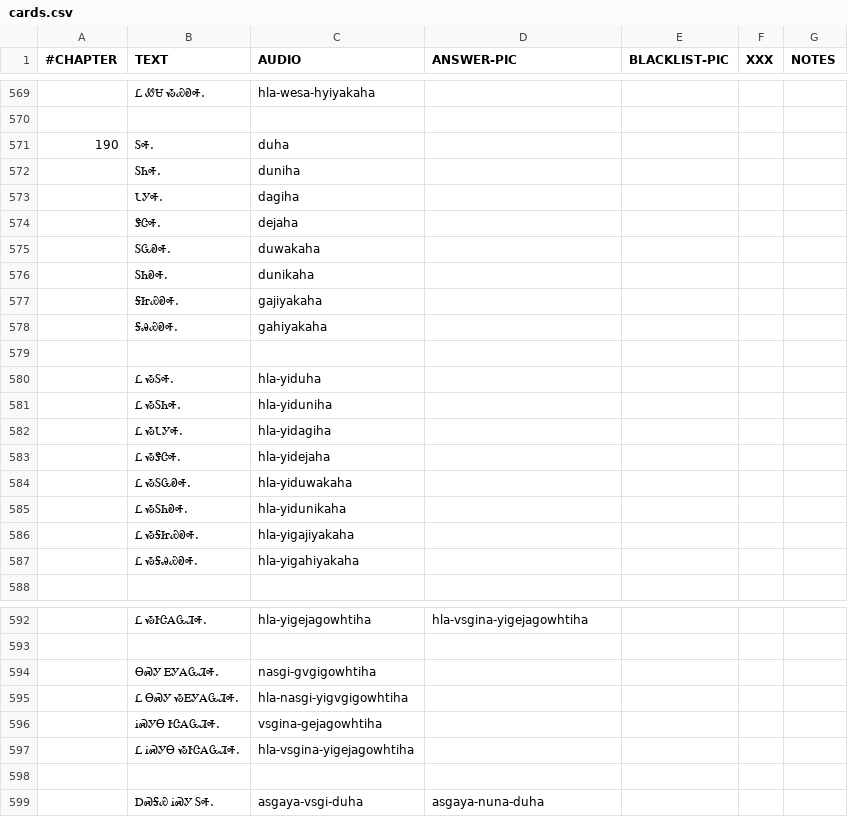
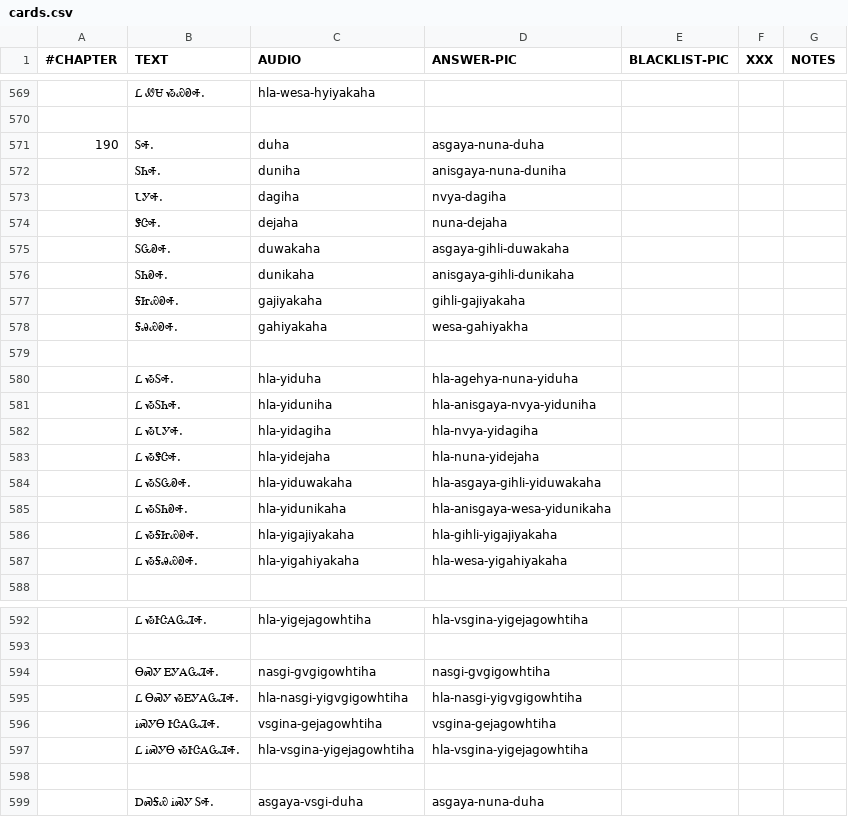
Before and after one commit to CherokeeLanguage/cll1-gdx, a CSV file: cll2ev1-gdx/android/assets/card-data/cards.csv, drawn as a sheet; only a part is shown, gaps mark what is left out; the diff covers the shown part only.

Commit message:
Chapter 19 SVGs

```diff
--- a/cll2ev1-gdx/android/assets/card-data/cards.csv
+++ b/cll2ev1-gdx/android/assets/card-data/cards.csv
@@ -570,19 +570,19 @@
 						
-190	ᏚᎭ.	duha				
-	ᏚᏂᎭ.	duniha				
-	ᏓᎩᎭ.	dagiha				
-	ᏕᏣᎭ.	dejaha				
-	ᏚᏩᎧᎭ.	duwakaha				
-	ᏚᏂᎧᎭ.	dunikaha				
-	ᎦᏥᏯᎧᎭ.	gajiyakaha				
-	ᎦᎯᏯᎧᎭ.	gahiyakaha				
+190	ᏚᎭ.	duha	asgaya-nuna-duha			
+	ᏚᏂᎭ.	duniha	anisgaya-nuna-duniha			
+	ᏓᎩᎭ.	dagiha	nvya-dagiha			
+	ᏕᏣᎭ.	dejaha	nuna-dejaha			
+	ᏚᏩᎧᎭ.	duwakaha	asgaya-gihli-duwakaha			
+	ᏚᏂᎧᎭ.	dunikaha	anisgaya-gihli-dunikaha			
+	ᎦᏥᏯᎧᎭ.	gajiyakaha	gihli-gajiyakaha			
+	ᎦᎯᏯᎧᎭ.	gahiyakaha	wesa-gahiyakha			
 						
-	Ꮭ ᏱᏚᎭ.	hla-yiduha				
-	Ꮭ ᏱᏚᏂᎭ.	hla-yiduniha				
-	Ꮭ ᏱᏓᎩᎭ.	hla-yidagiha				
-	Ꮭ ᏱᏕᏣᎭ.	hla-yidejaha				
-	Ꮭ ᏱᏚᏩᎧᎭ.	hla-yiduwakaha				
-	Ꮭ ᏱᏚᏂᎧᎭ.	hla-yidunikaha				
-	Ꮭ ᏱᎦᏥᏯᎧᎭ.	hla-yigajiyakaha				
-	Ꮭ ᏱᎦᎯᏯᎧᎭ.	hla-yigahiyakaha				
+	Ꮭ ᏱᏚᎭ.	hla-yiduha	hla-agehya-nuna-yiduha			
+	Ꮭ ᏱᏚᏂᎭ.	hla-yiduniha	hla-anisgaya-nvya-yiduniha			
+	Ꮭ ᏱᏓᎩᎭ.	hla-yidagiha	hla-nvya-yidagiha			
+	Ꮭ ᏱᏕᏣᎭ.	hla-yidejaha	hla-nuna-yidejaha			
+	Ꮭ ᏱᏚᏩᎧᎭ.	hla-yiduwakaha	hla-asgaya-gihli-yiduwakaha			
+	Ꮭ ᏱᏚᏂᎧᎭ.	hla-yidunikaha	hla-anisgaya-wesa-yidunikaha			
+	Ꮭ ᏱᎦᏥᏯᎧᎭ.	hla-yigajiyakaha	hla-gihli-yigajiyakaha			
+	Ꮭ ᏱᎦᎯᏯᎧᎭ.	hla-yigahiyakaha	hla-wesa-yigahiyakaha			
 						
@@ -593,6 +593,6 @@
 						
-	ᎾᏍᎩ ᎬᎩᎪᏩᏘᎭ.	nasgi-gvgigowhtiha				
-	Ꮭ ᎾᏍᎩ ᏱᎬᎩᎪᏩᏘᎭ.	hla-nasgi-yigvgigowhtiha				
-	ᎥᏍᎩᎾ ᎨᏣᎪᏩᏘᎭ.	vsgina-gejagowhtiha				
-	Ꮭ ᎥᏍᎩᎾ ᏱᎨᏣᎪᏩᏘᎭ.	hla-vsgina-yigejagowhtiha				
+	ᎾᏍᎩ ᎬᎩᎪᏩᏘᎭ.	nasgi-gvgigowhtiha	nasgi-gvgigowhtiha			
+	Ꮭ ᎾᏍᎩ ᏱᎬᎩᎪᏩᏘᎭ.	hla-nasgi-yigvgigowhtiha	hla-nasgi-yigvgigowhtiha			
+	ᎥᏍᎩᎾ ᎨᏣᎪᏩᏘᎭ.	vsgina-gejagowhtiha	vsgina-gejagowhtiha			
+	Ꮭ ᎥᏍᎩᎾ ᏱᎨᏣᎪᏩᏘᎭ.	hla-vsgina-yigejagowhtiha	hla-vsgina-yigejagowhtiha			
 						
```
Also changed, not shown: 1 edited cell elsewhere in this file, 22 other files.
